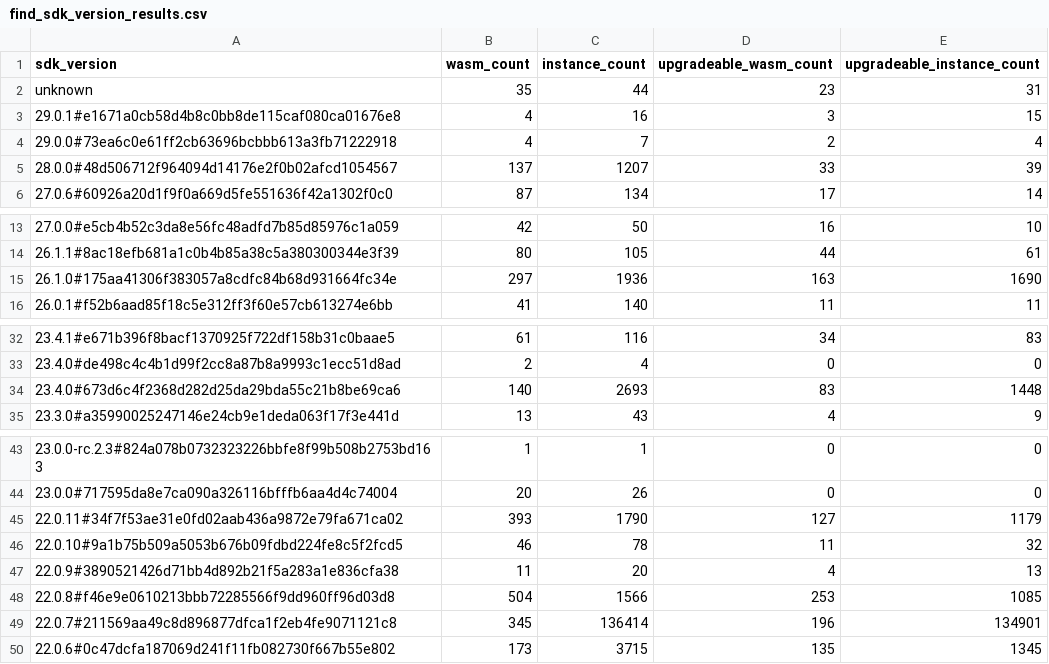
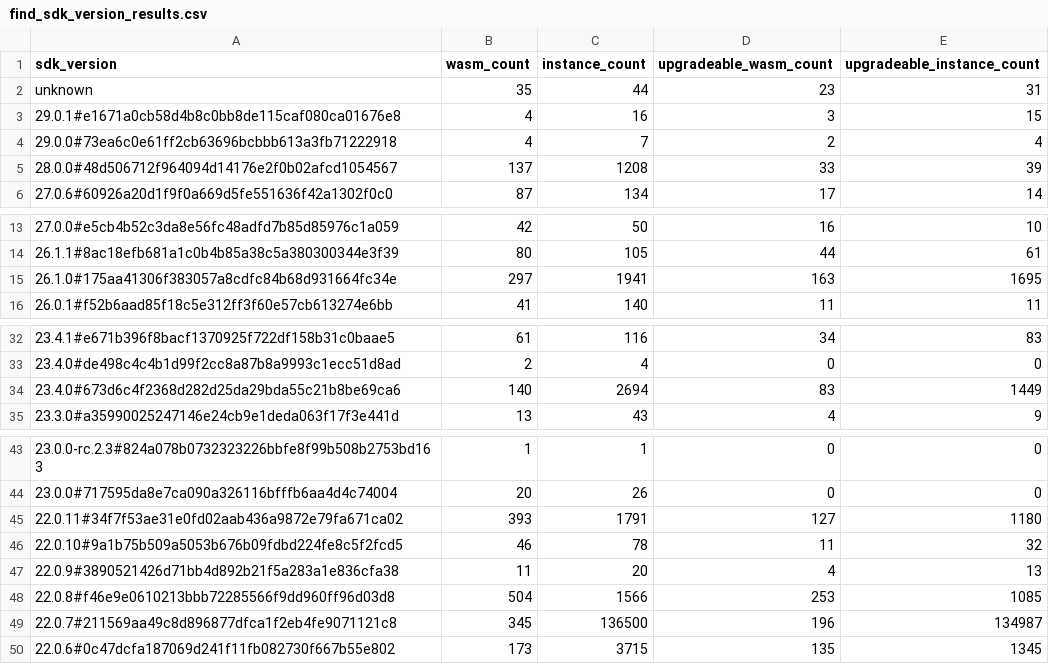
Before and after one commit to drebelsky/contract-wasms, a CSV file: analysis/find_sdk_version_results.csv, drawn as a sheet; only a part is shown, gaps mark what is left out.

```diff
--- a/analysis/find_sdk_version_results.csv
+++ b/analysis/find_sdk_version_results.csv
@@ -4,3 +4,3 @@ unknown,35,44,23,31
 29.0.0#73ea6c0e61ff2cb63696bcbbb613a3fb71222918,4,7,2,4
-28.0.0#48d506712f964094d14176e2f0b02afcd1054567,137,1207,33,39
+28.0.0#48d506712f964094d14176e2f0b02afcd1054567,137,1208,33,39
 27.0.6#60926a20d1f9f0a669d5fe551636f42a1302f0c0,87,134,17,14
@@ -14,3 +14,3 @@ unknown,35,44,23,31
 26.1.1#8ac18efb681a1c0b4b85a38c5a380300344e3f39,80,105,44,61
-26.1.0#175aa41306f383057a8cdfc84b68d931664fc34e,297,1936,163,1690
+26.1.0#175aa41306f383057a8cdfc84b68d931664fc34e,297,1941,163,1695
 26.0.1#f52b6aad85f18c5e312ff3f60e57cb613274e6bb,41,140,11,11
@@ -33,3 +33,3 @@ unknown,35,44,23,31
 23.4.0#de498c4c4b1d99f2cc8a87b8a9993c1ecc51d8ad,2,4,0,0
-23.4.0#673d6c4f2368d282d25da29bda55c21b8be69ca6,140,2693,83,1448
+23.4.0#673d6c4f2368d282d25da29bda55c21b8be69ca6,140,2694,83,1449
 23.3.0#a35990025247146e24cb9e1deda063f17f3e441d,13,43,4,9
@@ -44,3 +44,3 @@ unknown,35,44,23,31
 23.0.0#717595da8e7ca090a326116bfffb6aa4d4c74004,20,26,0,0
-22.0.11#34f7f53ae31e0fd02aab436a9872e79fa671ca02,393,1790,127,1179
+22.0.11#34f7f53ae31e0fd02aab436a9872e79fa671ca02,393,1791,127,1180
 22.0.10#9a1b75b509a5053b676b09fdbd224fe8c5f2fcd5,46,78,11,32
@@ -48,3 +48,3 @@ unknown,35,44,23,31
 22.0.8#f46e9e0610213bbb72285566f9dd960ff96d03d8,504,1566,253,1085
-22.0.7#211569aa49c8d896877dfca1f2eb4fe9071121c8,345,136414,196,134901
+22.0.7#211569aa49c8d896877dfca1f2eb4fe9071121c8,345,136500,196,134987
 22.0.6#0c47dcfa187069d241f11fb082730f667b55e802,173,3715,135,1345
```
Also changed, not shown: analysis/count_instances_per_wasm.csv, analysis/find_error_name_collision_with_sdk_results.csv, 8 other files.
